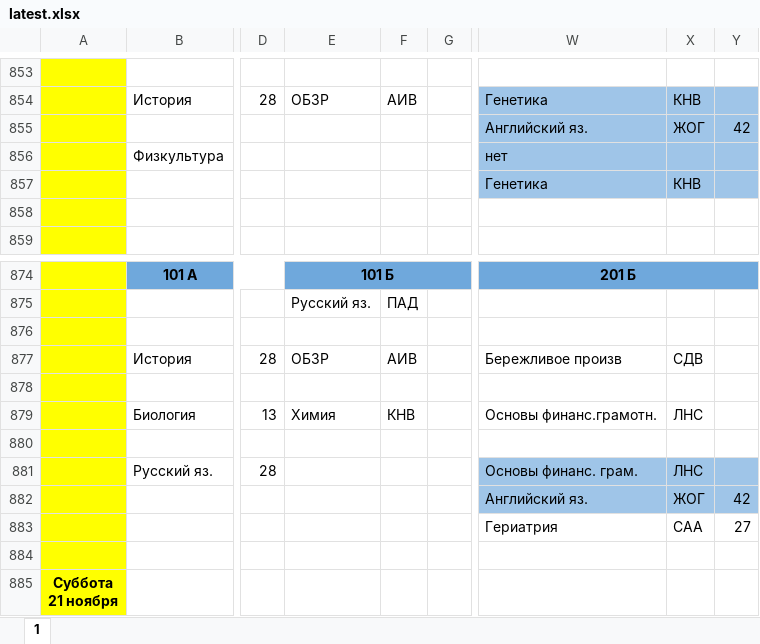
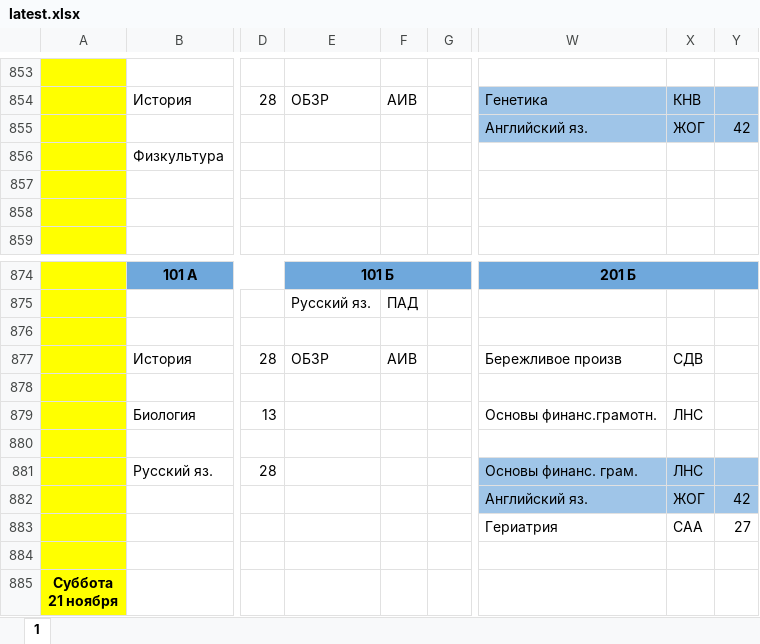
Before and after one commit to koovarem-byte/puls, an Excel workbook: cache/latest.xlsx, sheet 1, drawn as a sheet; only a part is shown, gaps mark what is left out; values as stored, in another font and other column widths than the file's, no borders; charts and pictures not drawn; the diff names each change by its address in the sheet, - before the commit and + after, or states it on an @@ line.

Commit message:
Проверка расписания

```diff
--- a/cache/latest.xlsx (sheet 1)
+++ b/cache/latest.xlsx (sheet 1)
-W856: нет
+W856: (empty)
-W856:Y857 fill: #9FC5E8
+W856:Y857 fill: none
-W857: Генетика
+W857: (empty)
-X857: КНВ
+X857: (empty)
-E879: Химия
+E879: (empty)
-F879: КНВ
+F879: (empty)
```
